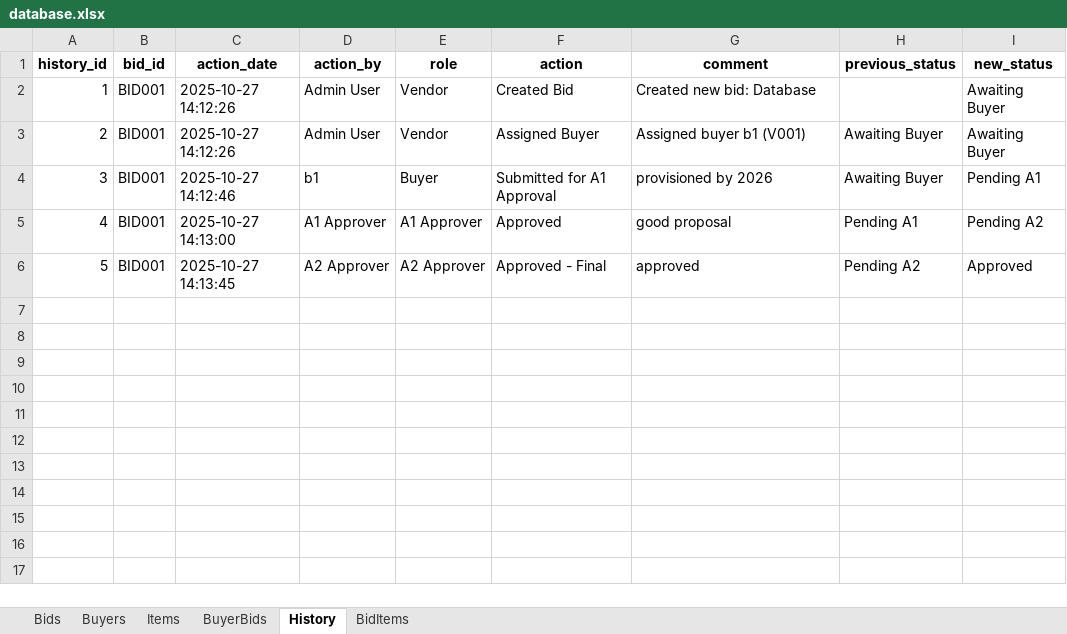
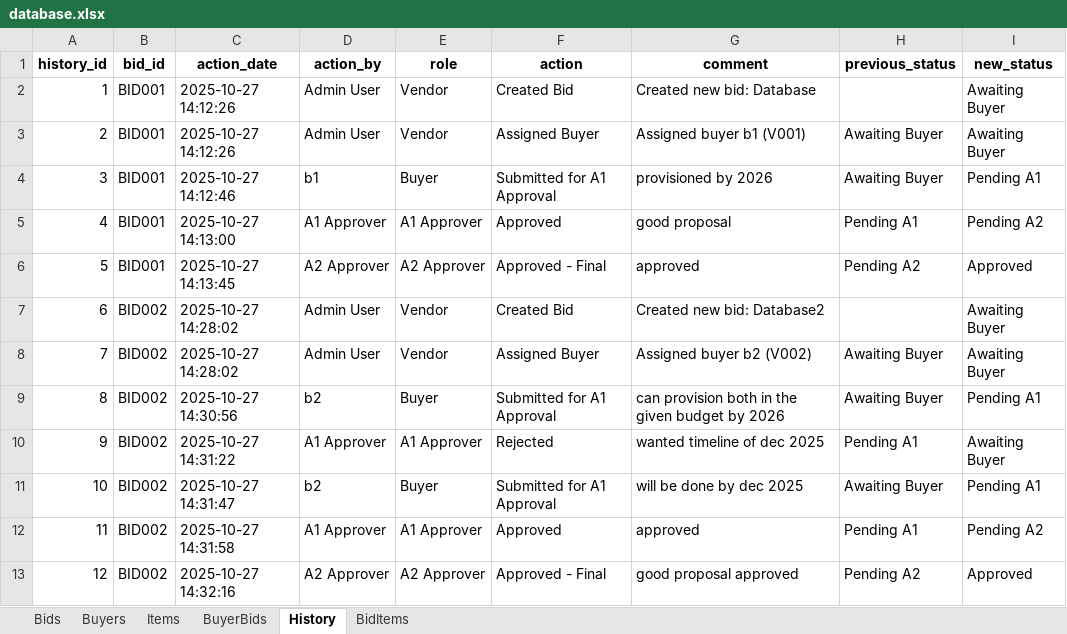
Before and after one commit to vineet2812/BidSystem, an Excel workbook: database.xlsx, sheet History, drawn as a sheet; values as stored, in another font and other column widths than the file's, no borders; the diff names each change by its address in the sheet, - before the commit and + after, or states it on an @@ line.

```diff
--- a/database.xlsx (sheet History)
+++ b/database.xlsx (sheet History)
+row 7: 6 | BID002 | 2025-10-27 14:28:02 | Admin User | Vendor | Created Bid | Created new bid: Database2 |  | Awaiting Buyer
+row 8: 7 | BID002 | 2025-10-27 14:28:02 | Admin User | Vendor | Assigned Buyer | Assigned buyer b2 (V002) | Awaiting Buyer | Awaiting Buyer
+row 9: 8 | BID002 | 2025-10-27 14:30:56 | b2 | Buyer | Submitted for A1 Approval | can provision both in the given budget by 2026 | Awaiting Buyer | Pending A1
+row 10: 9 | BID002 | 2025-10-27 14:31:22 | A1 Approver | A1 Approver | Rejected | wanted timeline of dec 2025 | Pending A1 | Awaiting Buyer
+row 11: 10 | BID002 | 2025-10-27 14:31:47 | b2 | Buyer | Submitted for A1 Approval | will be done by dec 2025 | Awaiting Buyer | Pending A1
+row 12: 11 | BID002 | 2025-10-27 14:31:58 | A1 Approver | A1 Approver | Approved | approved | Pending A1 | Pending A2
+row 13: 12 | BID002 | 2025-10-27 14:32:16 | A2 Approver | A2 Approver | Approved - Final | good proposal approved | Pending A2 | Approved
```
Also changed, not shown: sheet Bids, sheet BidItems, sheet Buyers, 1 other file.
